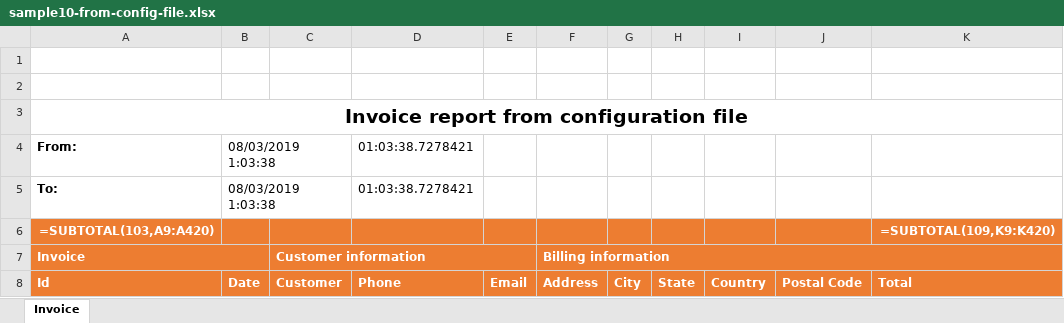
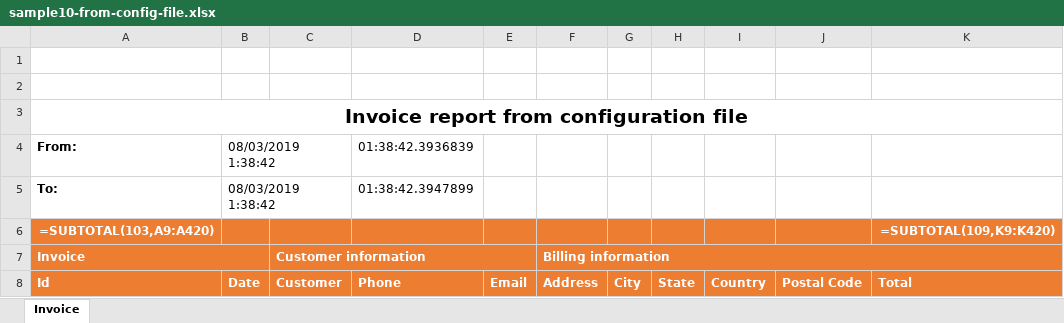
Before and after one commit to iAJTin/iExportEngine, an Excel workbook: source/samples/export/iTinExportEngineSamples/output/writer/xlsx/ExportEngine/sample10-from-config-file.xlsx, sheet Invoice, drawn as a sheet; only a part is shown; values as stored, in another font and other column widths than the file's, no borders; formulas without a stored value are shown as written; charts and pictures not drawn; the diff names each change by its address in the sheet, - before the commit and + after, or states it on an @@ line.

```diff
--- a/source/samples/export/iTinExportEngineSamples/output/writer/xlsx/ExportEngine/sample10-from-config-file.xlsx (sheet Invoice)
+++ b/source/samples/export/iTinExportEngineSamples/output/writer/xlsx/ExportEngine/sample10-from-config-file.xlsx (sheet Invoice)
-B4:B5 (Date): 08/03/2019 1:03:38
+B4:B5 (Date): 08/03/2019 1:38:42
-D4 (Phone): 01:03:38.7278421
+D4 (Phone): 01:38:42.3936839
-D5 (Phone): 01:03:38.7278421
+D5 (Phone): 01:38:42.3947899
```
Also changed, not shown: source/samples/export/iTinExportEngineSamples/output/writer/xlsx/EPPlus/sample01-from-code.xlsx, source/samples/export/iTinExportEngineSamples/output/writer/xlsx/EPPlus/sample01-from-config-file.xlsx, 34 other files.
